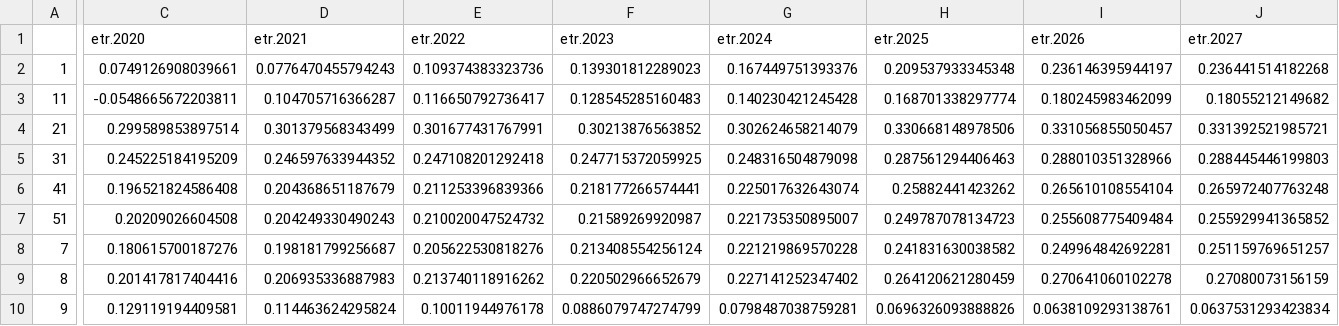
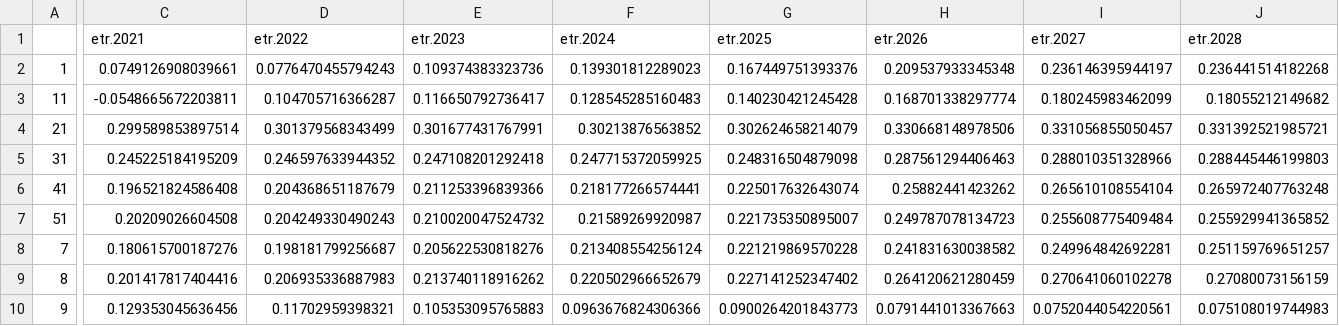
Before and after one commit to kpomerleau/Cost-of-Capital-Calculator, a CSV file: biden_step1_assets_table.csv, drawn as a sheet; only a part is shown, gaps mark what is left out; the diff covers the shown part only; the diff names each change by its address in the sheet, - before the commit and + after, or states it on an @@ line.

```diff
--- a/biden_step1_assets_table.csv
+++ b/biden_step1_assets_table.csv
-C1: etr.2020
+C1: etr.2021
-D1: etr.2021
+D1: etr.2022
-E1: etr.2022
+E1: etr.2023
-F1: etr.2023
+F1: etr.2024
-G1: etr.2024
+G1: etr.2025
-H1: etr.2025
+H1: etr.2026
-I1: etr.2026
+I1: etr.2027
-J1: etr.2027
+J1: etr.2028
-C10 (etr.2021): 0.129119194409581
+C10 (etr.2021): 0.129353045636456
-D10 (etr.2022): 0.114463624295824
+D10 (etr.2022): 0.11702959398321
-E10 (etr.2023): 0.10011944976178
+E10 (etr.2023): 0.105353095765883
-F10 (etr.2024): 0.0886079747274799
+F10 (etr.2024): 0.0963676824306366
-G10 (etr.2025): 0.0798487038759281
+G10 (etr.2025): 0.0900264201843773
-H10 (etr.2026): 0.0696326093888826
+H10 (etr.2026): 0.0791441013367663
-I10 (etr.2027): 0.0638109293138761
+I10 (etr.2027): 0.0752044054220561
-J10 (etr.2028): 0.0637531293423834
+J10 (etr.2028): 0.075108019744983
```
Also changed, not shown: 4 edited cells elsewhere in this file, biden_assets_table.csv, biden_corp_asset_table.csv, 11 other files.
